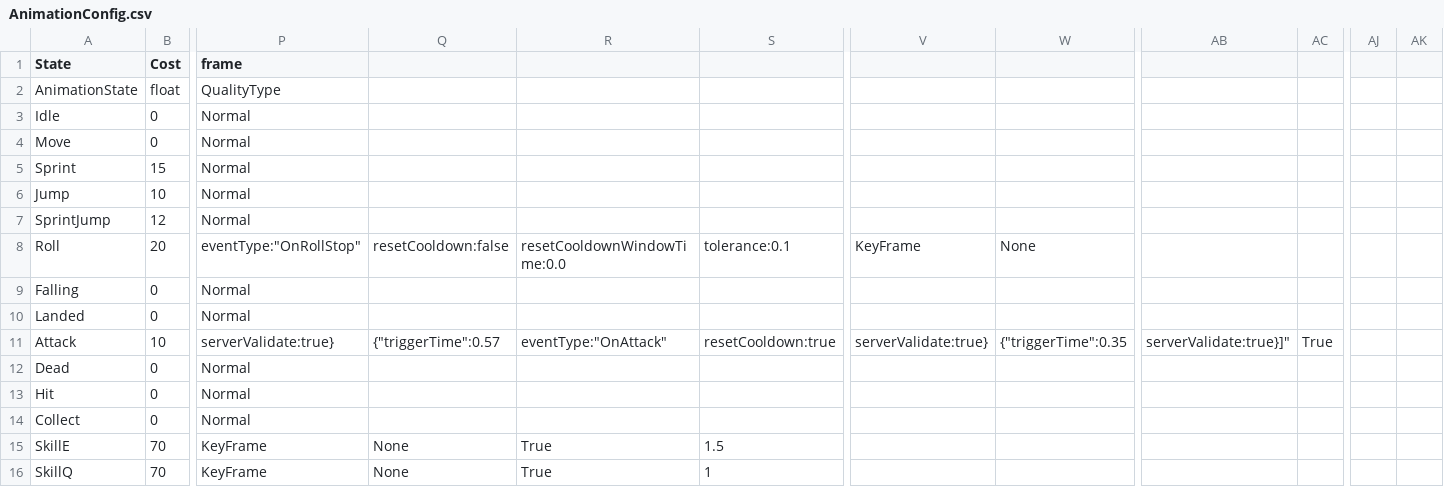
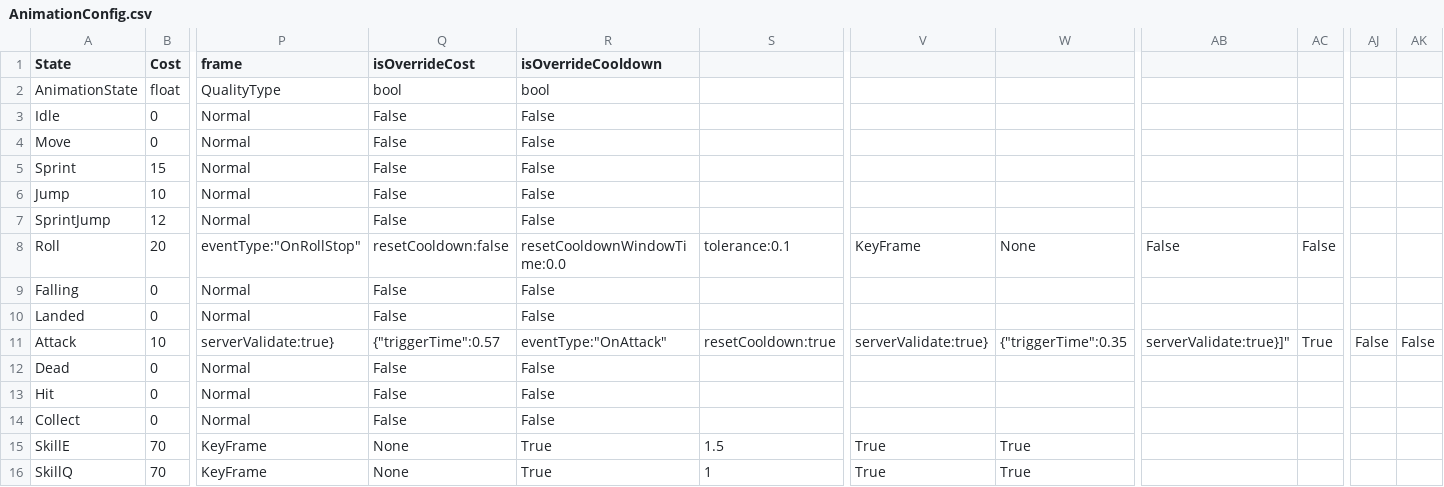
Before and after one commit to ljshhhxqx/liujunsongworkspace, a CSV file: Res/Preload/ConfigAsset/Csv/AnimationConfig.csv, drawn as a sheet; only a part is shown, gaps mark what is left out; the diff names each change by its address in the sheet, - before the commit and + after, or states it on an @@ line.

```diff
--- a/Res/Preload/ConfigAsset/Csv/AnimationConfig.csv
+++ b/Res/Preload/ConfigAsset/Csv/AnimationConfig.csv
-Q1: (empty)
+Q1: isOverrideCost
-R1: (empty)
+R1: isOverrideCooldown
-Q2 (isOverrideCost): (empty)
+Q2 (isOverrideCost): bool
-R2 (isOverrideCooldown): (empty)
+R2 (isOverrideCooldown): bool
-Q3:Q7 (isOverrideCost): (empty)
+Q3:Q7 (isOverrideCost): False
-R3:R7 (isOverrideCooldown): (empty)
+R3:R7 (isOverrideCooldown): False
-AB8: (empty)
+AB8: False
-AC8: (empty)
+AC8: False
-Q9:Q10 (isOverrideCost): (empty)
+Q9:Q10 (isOverrideCost): False
-R9:R10 (isOverrideCooldown): (empty)
+R9:R10 (isOverrideCooldown): False
-AJ11: (empty)
+AJ11: False
-AK11: (empty)
+AK11: False
-Q12:Q14 (isOverrideCost): (empty)
+Q12:Q14 (isOverrideCost): False
-R12:R14 (isOverrideCooldown): (empty)
+R12:R14 (isOverrideCooldown): False
-V15:V16: (empty)
+V15:V16: True
-W15:W16: (empty)
+W15:W16: True
```
Also changed, not shown: 1 other file.
